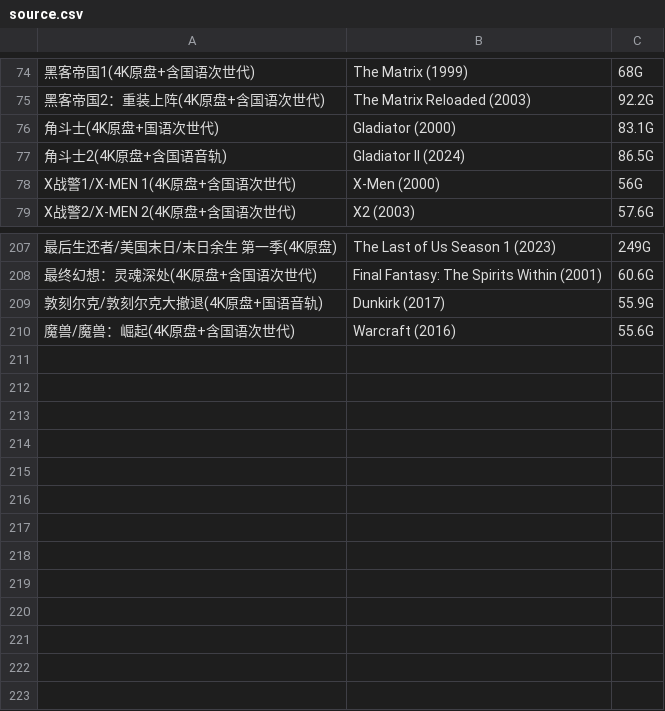
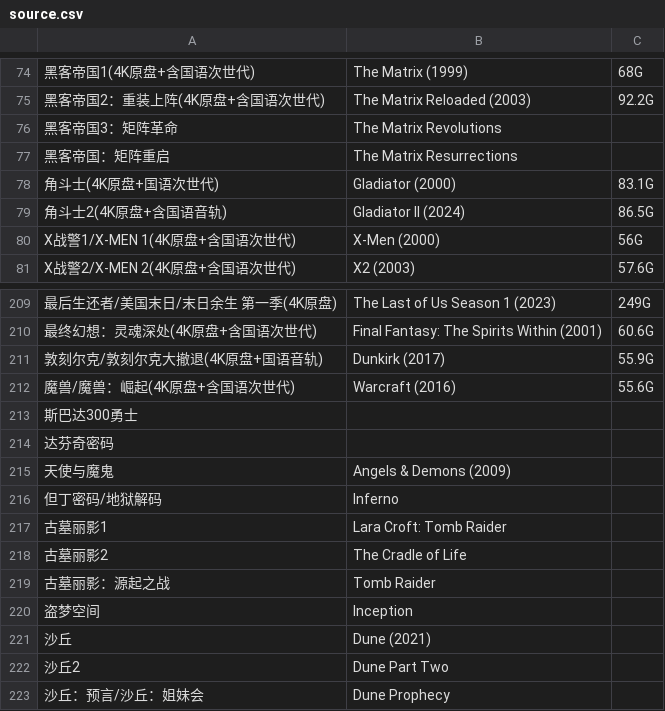
Before and after one commit to cyrilliu1974/panhub, a CSV file: source.csv, drawn as a sheet; only a part is shown, gaps mark what is left out; the diff names each change by its address in the sheet, - before the commit and + after, or states it on an @@ line.

```diff
--- a/source.csv
+++ b/source.csv
+row 76: 黑客帝国3：矩阵革命 | The Matrix Revolutions
+row 77: 黑客帝国：矩阵重启 | The Matrix Resurrections
+row 213: 斯巴达300勇士
+row 214: 达芬奇密码
+row 215: 天使与魔鬼 | Angels & Demons (2009)
+row 216: 但丁密码/地狱解码 | Inferno
+row 217: 古墓丽影1 | Lara Croft: Tomb Raider
+row 218: 古墓丽影2 | The Cradle of Life
+row 219: 古墓丽影：源起之战 | Tomb Raider
+row 220: 盗梦空间 | Inception
+row 221: 沙丘 | Dune (2021)
+row 222: 沙丘2 | Dune Part Two
+row 223: 沙丘：预言/沙丘：姐妹会 | Dune Prophecy
```
Also changed, not shown: 27 other files.
